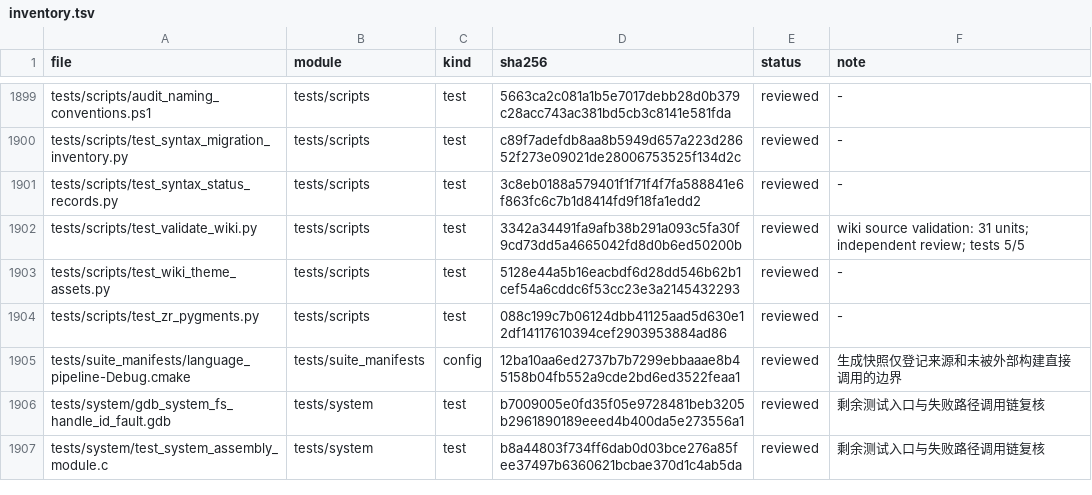
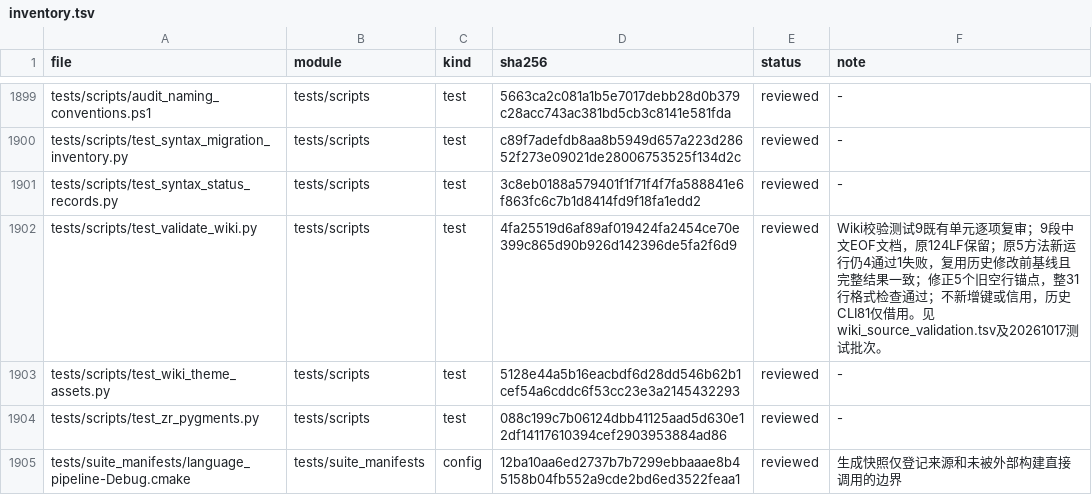
Before and after one commit to He-Jiahui/zr_vm, a TSV file: docs/code-review/inventory.tsv, drawn as a sheet; only a part is shown, gaps mark what is left out; the shorter side is filled out with more unchanged rows.

Commit message:
docs: review wiki validation test contracts

```diff
--- a/docs/code-review/inventory.tsv
+++ b/docs/code-review/inventory.tsv
@@ -1901,3 +1901,3 @@ tests/scripts/test_syntax_migration_inventory.py	tests/scripts	test	c89f7adefdb8
 tests/scripts/test_syntax_status_records.py	tests/scripts	test	3c8eb0188a579401f1f71f4f7fa588841e6f863fc6c7b1d8414fd9f18fa1edd2	reviewed	-
-tests/scripts/test_validate_wiki.py	tests/scripts	test	3342a34491fa9afb38b291a093c5fa30f9cd73dd5a4665042fd8d0b6ed50200b	reviewed	wiki source validation: 31 units; independent review; tests 5/5
+tests/scripts/test_validate_wiki.py	tests/scripts	test	4fa25519d6af89af019424fa2454ce70e399c865d90b926d142396de5fa2f6d9	reviewed	Wiki校验测试9既有单元逐项复审；9段中文EOF文档，原124LF保留；原5方法新运行仍4通过1失败，复用历史修改前基线且完整结果一致；修正5个旧空行锚点，整31行格式检查通过；不新增键或信用，历史CLI81仅借用。见wiki_source_validation.tsv及20261017测试批次。
 tests/scripts/test_wiki_theme_assets.py	tests/scripts	test	5128e44a5b16eacbdf6d28dd546b62b1cef54a6cddc6f53cc23e3a2145432293	reviewed	-
```
Also changed, not shown: 2 other files.
